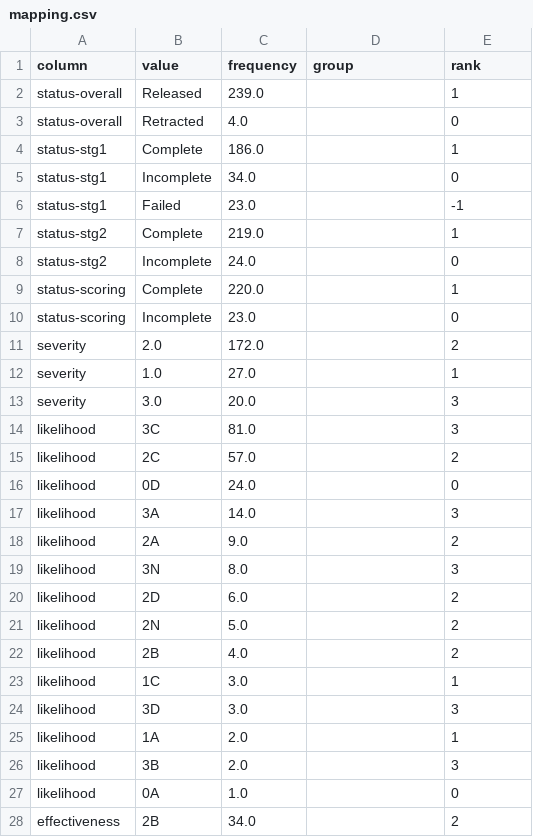
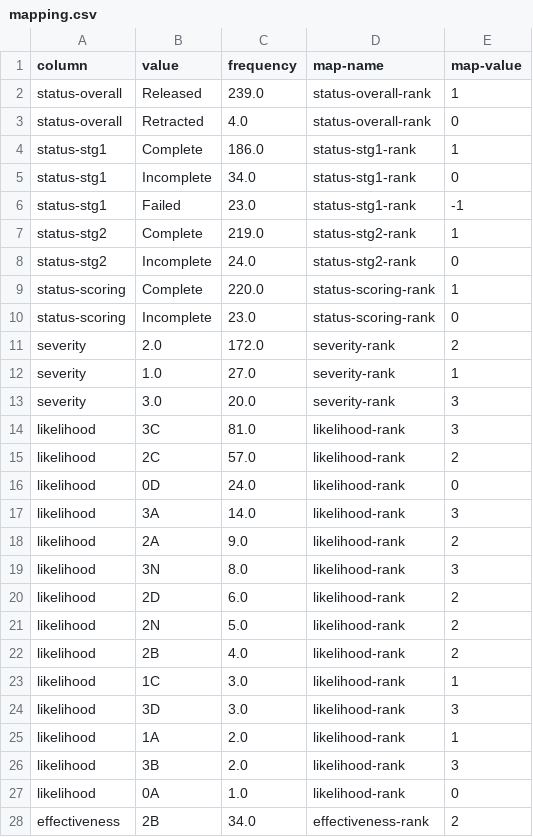
Before and after one commit to mgbpm/CATT, a CSV file: sources/clingen-overall-scores-adult/mapping.csv, drawn as a sheet; only a part is shown; the diff covers the shown part only.

Commit message:
Refactored group/rank to mapping strategy to allow multiple mappings with configurable column name
Multiple mappings are in the mappings.csv as a duplicate (or more) set of values for a column, map-name is the name of the mapping and the generated column name.
Removed group and rank from dictionary and replaced with 'map'.

```diff
--- a/sources/clingen-overall-scores-adult/mapping.csv
+++ b/sources/clingen-overall-scores-adult/mapping.csv
@@ -1,28 +1,28 @@
-column,value,frequency,group,rank
-status-overall,Released,239.0,,1
-status-overall,Retracted,4.0,,0
-status-stg1,Complete,186.0,,1
-status-stg1,Incomplete,34.0,,0
-status-stg1,Failed,23.0,,-1
-status-stg2,Complete,219.0,,1
-status-stg2,Incomplete,24.0,,0
-status-scoring,Complete,220.0,,1
-status-scoring,Incomplete,23.0,,0
-severity,"2.0",172.0,,2
-severity,"1.0",27.0,,1
-severity,"3.0",20.0,,3
-likelihood,3C,81.0,,3
-likelihood,2C,57.0,,2
-likelihood,0D,24.0,,0
-likelihood,3A,14.0,,3
-likelihood,2A,9.0,,2
-likelihood,3N,8.0,,3
-likelihood,2D,6.0,,2
-likelihood,2N,5.0,,2
-likelihood,2B,4.0,,2
-likelihood,1C,3.0,,1
-likelihood,3D,3.0,,3
-likelihood,1A,2.0,,1
-likelihood,3B,2.0,,3
-likelihood,0A,1.0,,0
-effectiveness,2B,34.0,,2
+column,value,frequency,map-name,map-value
+status-overall,Released,239.0,status-overall-rank,1
+status-overall,Retracted,4.0,status-overall-rank,0
+status-stg1,Complete,186.0,status-stg1-rank,1
+status-stg1,Incomplete,34.0,status-stg1-rank,0
+status-stg1,Failed,23.0,status-stg1-rank,-1
+status-stg2,Complete,219.0,status-stg2-rank,1
+status-stg2,Incomplete,24.0,status-stg2-rank,0
+status-scoring,Complete,220.0,status-scoring-rank,1
+status-scoring,Incomplete,23.0,status-scoring-rank,0
+severity,"2.0",172.0,severity-rank,2
+severity,"1.0",27.0,severity-rank,1
+severity,"3.0",20.0,severity-rank,3
+likelihood,3C,81.0,likelihood-rank,3
+likelihood,2C,57.0,likelihood-rank,2
+likelihood,0D,24.0,likelihood-rank,0
+likelihood,3A,14.0,likelihood-rank,3
+likelihood,2A,9.0,likelihood-rank,2
+likelihood,3N,8.0,likelihood-rank,3
+likelihood,2D,6.0,likelihood-rank,2
+likelihood,2N,5.0,likelihood-rank,2
+likelihood,2B,4.0,likelihood-rank,2
+likelihood,1C,3.0,likelihood-rank,1
+likelihood,3D,3.0,likelihood-rank,3
+likelihood,1A,2.0,likelihood-rank,1
+likelihood,3B,2.0,likelihood-rank,3
+likelihood,0A,1.0,likelihood-rank,0
+effectiveness,2B,34.0,effectiveness-rank,2
```
Also changed, not shown: 91 edited cells elsewhere in this file, sources/clingen-actionability-all-assertions-adult/mapping.csv, sources/clingen-consensus-assertions-adult/mapping.csv, 20 other files.
